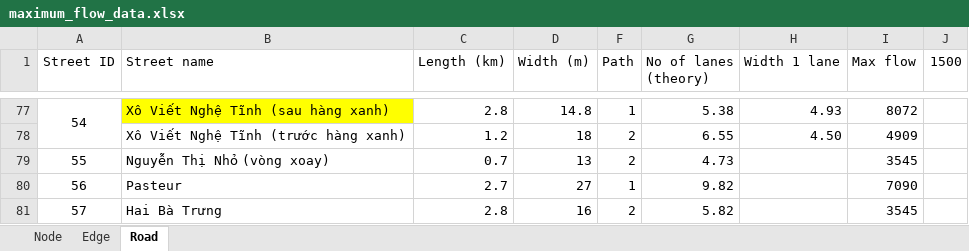
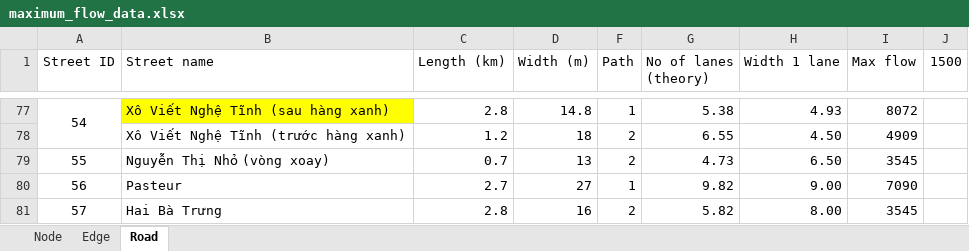
Before and after one commit to thanhnguyen257/cst-sdh-hk241-maximum-flow, an Excel workbook: database/maximum_flow_data.xlsx, sheet Road, drawn as a sheet; only a part is shown, gaps mark what is left out; values as stored, in another font and other column widths than the file's, no borders; charts and pictures not drawn; the diff names each change by its address in the sheet, - before the commit and + after, or states it on an @@ line.

```diff
--- a/database/maximum_flow_data.xlsx (sheet Road)
+++ b/database/maximum_flow_data.xlsx (sheet Road)
-H79 (Width 1 lane): (empty)
+H79 (Width 1 lane): 6.50
-H80 (Width 1 lane): (empty)
+H80 (Width 1 lane): 9.00
-H81 (Width 1 lane): (empty)
+H81 (Width 1 lane): 8.00
```
Also changed, not shown: sheet Edge, formulas that keep their value, 4 other files.
